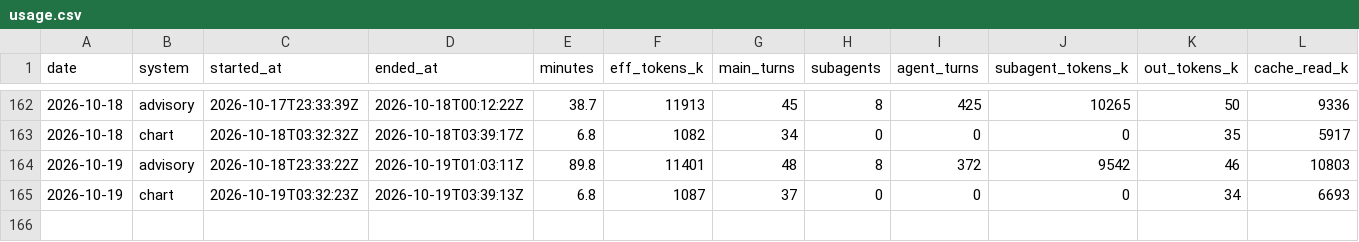
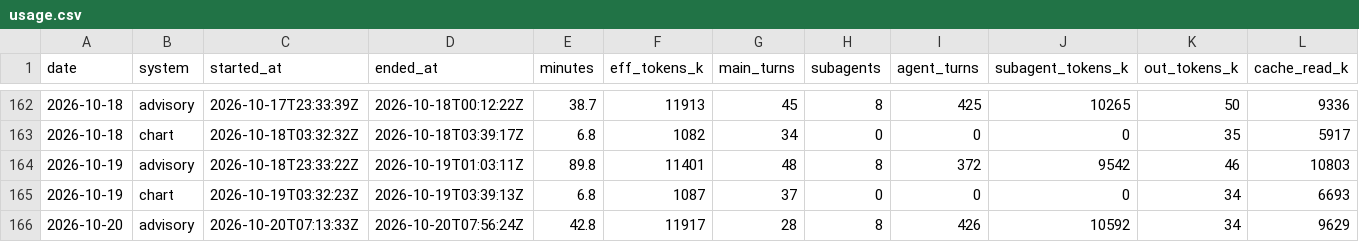
Before and after one commit to GunDamnBoy/kb-core, a CSV file: metrics/usage.csv, drawn as a sheet; only a part is shown, gaps mark what is left out; rows hold the shown columns only; the diff names each change by its address in the sheet, - before the commit and + after, or states it on an @@ line.

Commit message:
chore(auto): kb-core 快照 2026-10-20 16:05

```diff
--- a/metrics/usage.csv
+++ b/metrics/usage.csv
+row 166: 2026-10-20 | advisory | 2026-10-20T07:13:33Z | 2026-10-20T07:56:24Z | 42.8 | 11917 | 28 | 8 | 426 | 10592 | 34 | 9629
```
